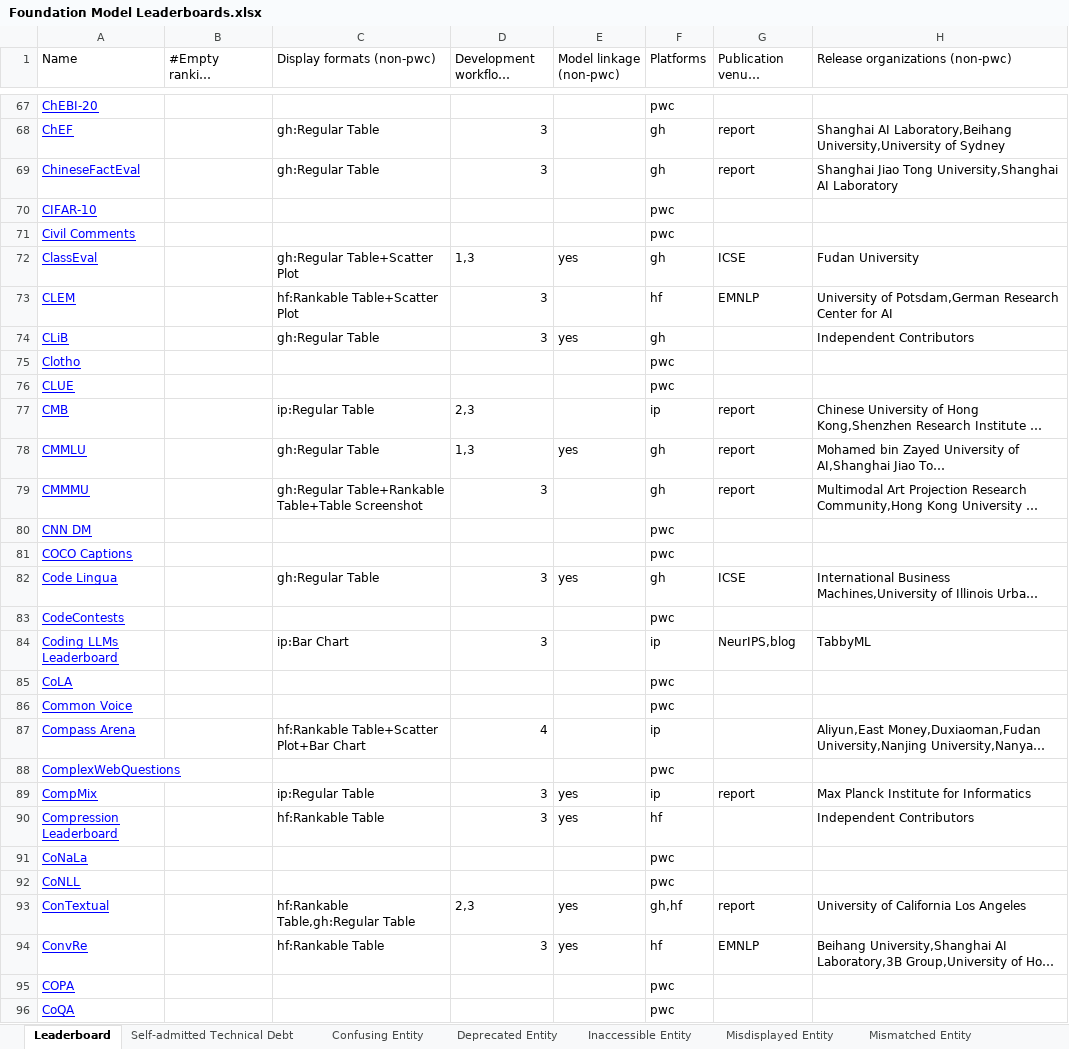
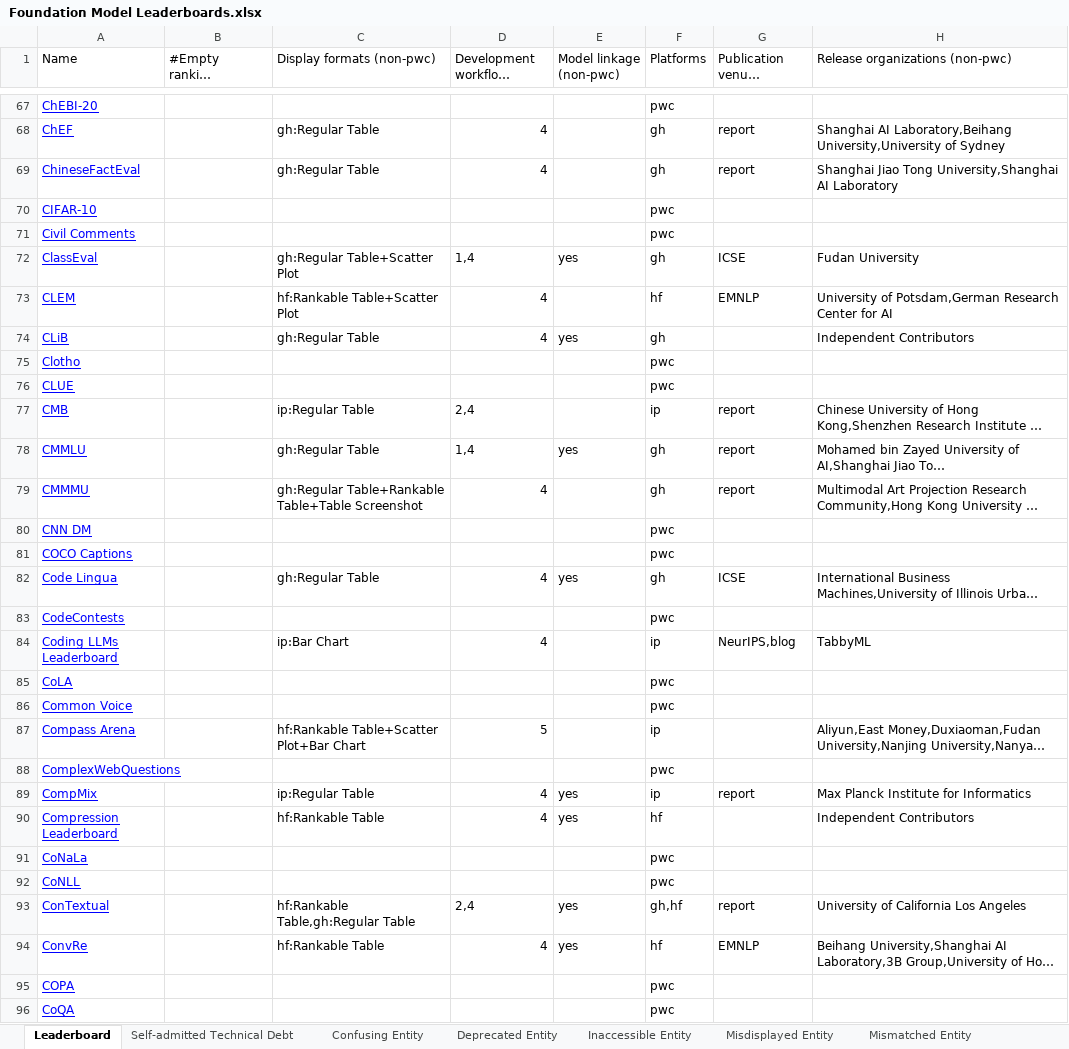
Before and after one commit to zhimin-z/Foundation-Model-Leaderboard-Survey, an Excel workbook: meta/Foundation Model Leaderboards.xlsx, sheet Leaderboard, drawn as a sheet; only a part is shown, gaps mark what is left out; long unchanged cells end in …; values as stored, in another font and other column widths than the file's, no borders; charts and pictures not drawn; the diff covers the shown part only; the diff names each change by its address in the sheet, - before the commit and + after, or states it on an @@ line.

```diff
--- a/meta/Foundation Model Leaderboards.xlsx (sheet Leaderboard)
+++ b/meta/Foundation Model Leaderboards.xlsx (sheet Leaderboard)
-D68:D69 (Development workflows (non-pwc)): 3
+D68:D69 (Development workflows (non-pwc)): 4
-D72 (Development workflows (non-pwc)): 1,3
+D72 (Development workflows (non-pwc)): 1,4
-D73:D74 (Development workflows (non-pwc)): 3
+D73:D74 (Development workflows (non-pwc)): 4
-D77 (Development workflows (non-pwc)): 2,3
+D77 (Development workflows (non-pwc)): 2,4
-D78 (Development workflows (non-pwc)): 1,3
+D78 (Development workflows (non-pwc)): 1,4
-D79 (Development workflows (non-pwc)): 3
+D79 (Development workflows (non-pwc)): 4
-D82 (Development workflows (non-pwc)): 3
+D82 (Development workflows (non-pwc)): 4
-D84 (Development workflows (non-pwc)): 3
+D84 (Development workflows (non-pwc)): 4
-D87 (Development workflows (non-pwc)): 4
+D87 (Development workflows (non-pwc)): 5
-D89:D90 (Development workflows (non-pwc)): 3
+D89:D90 (Development workflows (non-pwc)): 4
-D93 (Development workflows (non-pwc)): 2,3
+D93 (Development workflows (non-pwc)): 2,4
-D94 (Development workflows (non-pwc)): 3
+D94 (Development workflows (non-pwc)): 4
```
Also changed, not shown: 243 edited cells elsewhere in this sheet, 3 other files.
